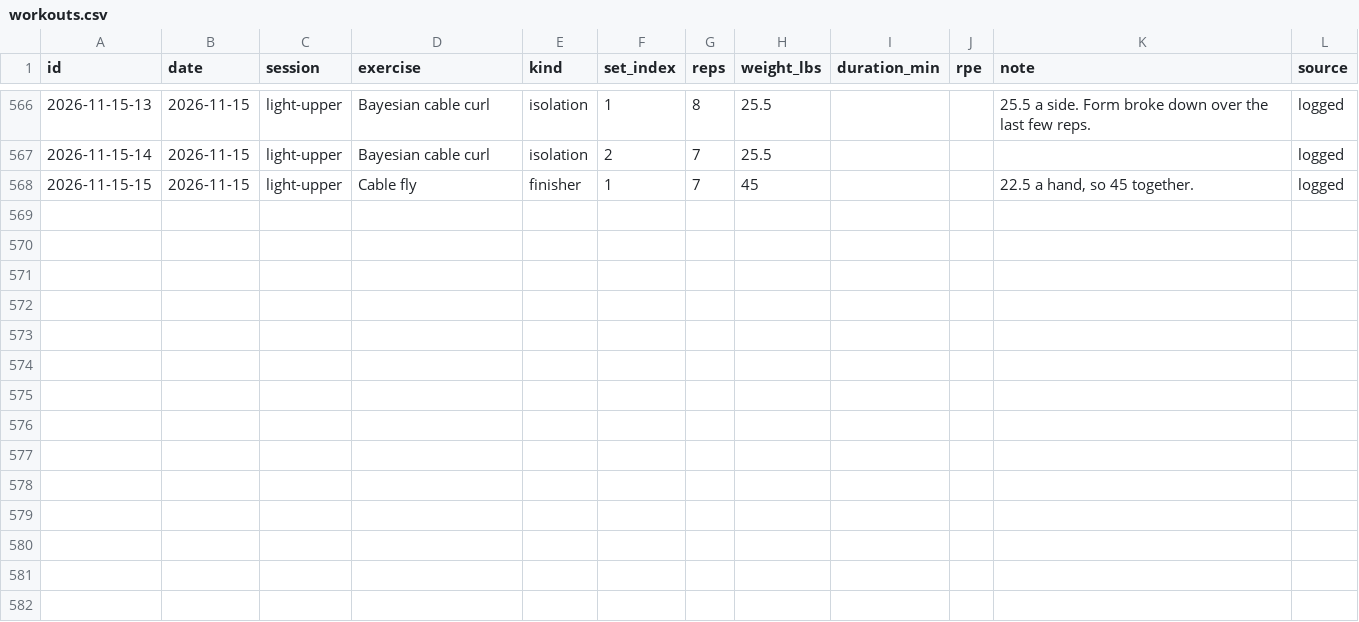
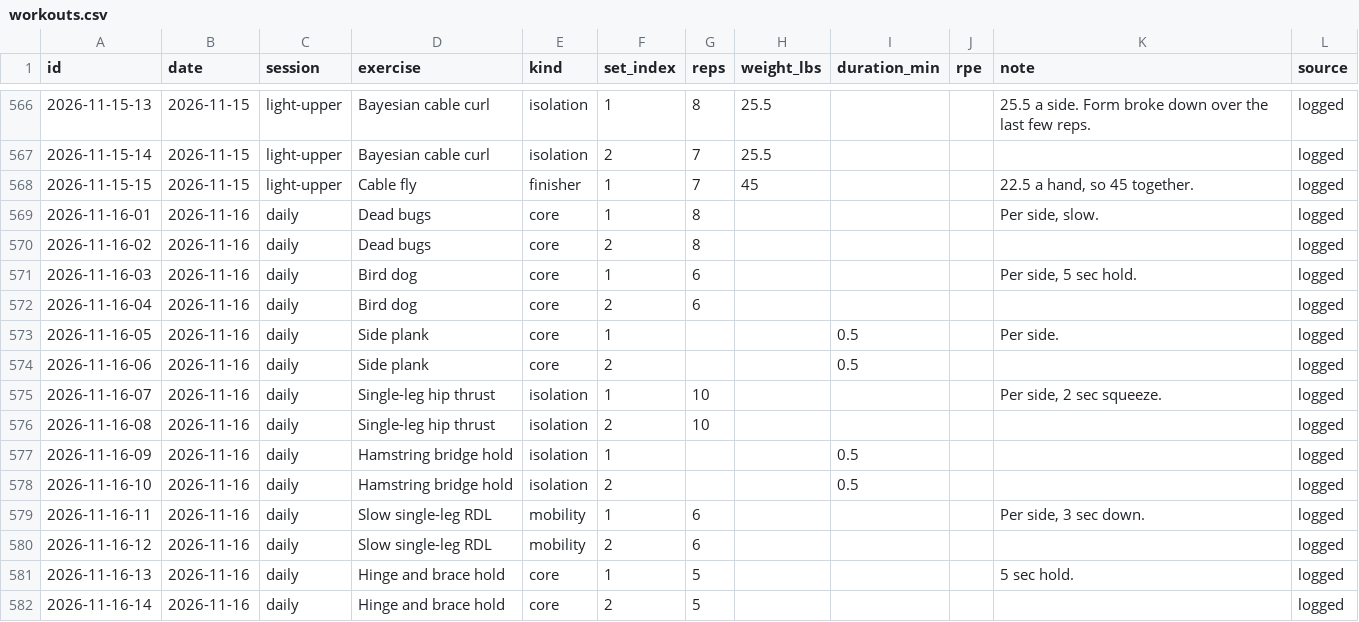
Before and after one commit to soldoutbudokan/Health, a CSV file: data/workouts.csv, drawn as a sheet; only a part is shown, gaps mark what is left out; the diff names each change by its address in the sheet, - before the commit and + after, or states it on an @@ line.

Commit message:
Log Nov 16 dinner and daily routine

```diff
--- a/data/workouts.csv
+++ b/data/workouts.csv
+row 569: 2026-11-16-01 | 2026-11-16 | daily | Dead bugs | core | 1 | 8 |  |  |  | Per side, slow. | logged
+row 570: 2026-11-16-02 | 2026-11-16 | daily | Dead bugs | core | 2 | 8 |  |  |  |  | logged
+row 571: 2026-11-16-03 | 2026-11-16 | daily | Bird dog | core | 1 | 6 |  |  |  | Per side, 5 sec hold. | logged
+row 572: 2026-11-16-04 | 2026-11-16 | daily | Bird dog | core | 2 | 6 |  |  |  |  | logged
+row 573: 2026-11-16-05 | 2026-11-16 | daily | Side plank | core | 1 |  |  | 0.5 |  | Per side. | logged
+row 574: 2026-11-16-06 | 2026-11-16 | daily | Side plank | core | 2 |  |  | 0.5 |  |  | logged
+row 575: 2026-11-16-07 | 2026-11-16 | daily | Single-leg hip thrust | isolation | 1 | 10 |  |  |  | Per side, 2 sec squeeze. | logged
+row 576: 2026-11-16-08 | 2026-11-16 | daily | Single-leg hip thrust | isolation | 2 | 10 |  |  |  |  | logged
+row 577: 2026-11-16-09 | 2026-11-16 | daily | Hamstring bridge hold | isolation | 1 |  |  | 0.5 |  |  | logged
+row 578: 2026-11-16-10 | 2026-11-16 | daily | Hamstring bridge hold | isolation | 2 |  |  | 0.5 |  |  | logged
+row 579: 2026-11-16-11 | 2026-11-16 | daily | Slow single-leg RDL | mobility | 1 | 6 |  |  |  | Per side, 3 sec down. | logged
+row 580: 2026-11-16-12 | 2026-11-16 | daily | Slow single-leg RDL | mobility | 2 | 6 |  |  |  |  | logged
+row 581: 2026-11-16-13 | 2026-11-16 | daily | Hinge and brace hold | core | 1 | 5 |  |  |  | 5 sec hold. | logged
+row 582: 2026-11-16-14 | 2026-11-16 | daily | Hinge and brace hold | core | 2 | 5 |  |  |  |  | logged
```
Also changed, not shown: data/log.csv, data/sessions.csv.
